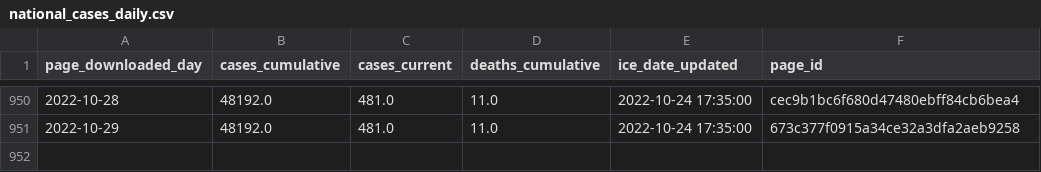
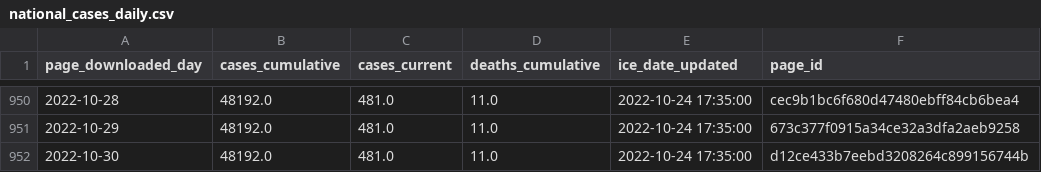
Before and after one commit to vera-institute/ice-detention-covid, a CSV file: data_daily/national_cases_daily.csv, drawn as a sheet; only a part is shown, gaps mark what is left out.

```diff
--- a/data_daily/national_cases_daily.csv
+++ b/data_daily/national_cases_daily.csv
@@ -951 +951,2 @@ page_downloaded_day,cases_cumulative,cases_current,deaths_cumulative,ice_date_up
 2022-10-29,48192.0,481.0,11.0,2022-10-24 17:35:00,673c377f0915a34ce32a3dfa2aeb9258
+2022-10-30,48192.0,481.0,11.0,2022-10-24 17:35:00,d12ce433b7eebd3208264c899156744b
```
Also changed, not shown: data_daily/national_population_daily.csv, data_daily/national_tests_daily.csv, 5 other files.
